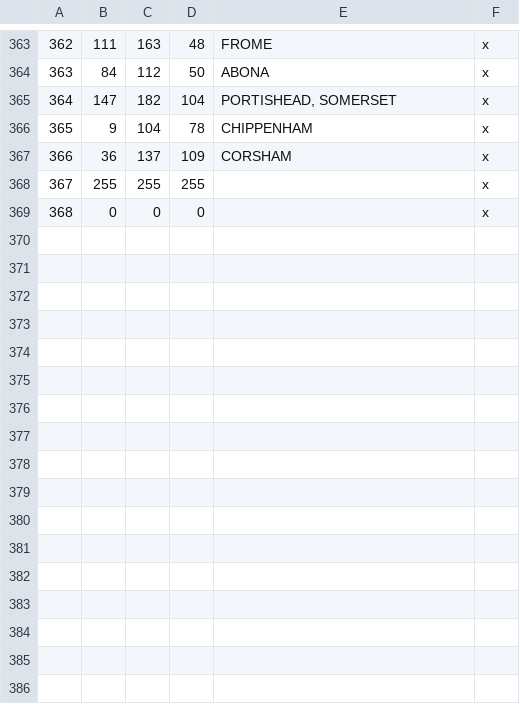
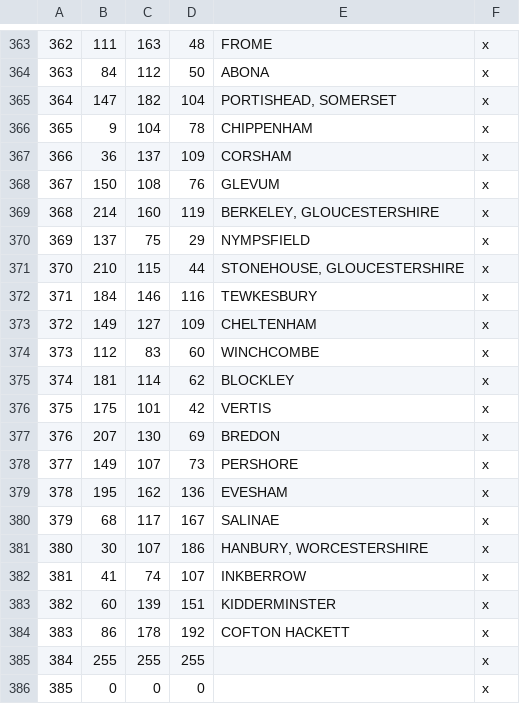
Before and after one commit to DC123456789/Britannia-The-Winter-King-CK3, a CSV file: Britannia/map_data/definition.csv, drawn as a sheet; only a part is shown, gaps mark what is left out; addresses are those after the commit; the diff names each change by its address in the sheet, - before the commit and + after, or states it on an @@ line.

```diff
--- a/Britannia/map_data/definition.csv
+++ b/Britannia/map_data/definition.csv
+row 368: 367 | 150 | 108 | 76 | GLEVUM | x
+row 369: 368 | 214 | 160 | 119 | BERKELEY, GLOUCESTERSHIRE | x
+row 370: 369 | 137 | 75 | 29 | NYMPSFIELD | x
+row 371: 370 | 210 | 115 | 44 | STONEHOUSE, GLOUCESTERSHIRE | x
+row 372: 371 | 184 | 146 | 116 | TEWKESBURY | x
+row 373: 372 | 149 | 127 | 109 | CHELTENHAM | x
+row 374: 373 | 112 | 83 | 60 | WINCHCOMBE | x
+row 375: 374 | 181 | 114 | 62 | BLOCKLEY | x
+row 376: 375 | 175 | 101 | 42 | VERTIS | x
+row 377: 376 | 207 | 130 | 69 | BREDON | x
+row 378: 377 | 149 | 107 | 73 | PERSHORE | x
+row 379: 378 | 195 | 162 | 136 | EVESHAM | x
+row 380: 379 | 68 | 117 | 167 | SALINAE | x
+row 381: 380 | 30 | 107 | 186 | HANBURY, WORCESTERSHIRE | x
+row 382: 381 | 41 | 74 | 107 | INKBERROW | x
+row 383: 382 | 60 | 139 | 151 | KIDDERMINSTER | x
+row 384: 383 | 86 | 178 | 192 | COFTON HACKETT | x
@@ column A renumbered from row 385 down @@
```
Also changed, not shown: 14 other files.
